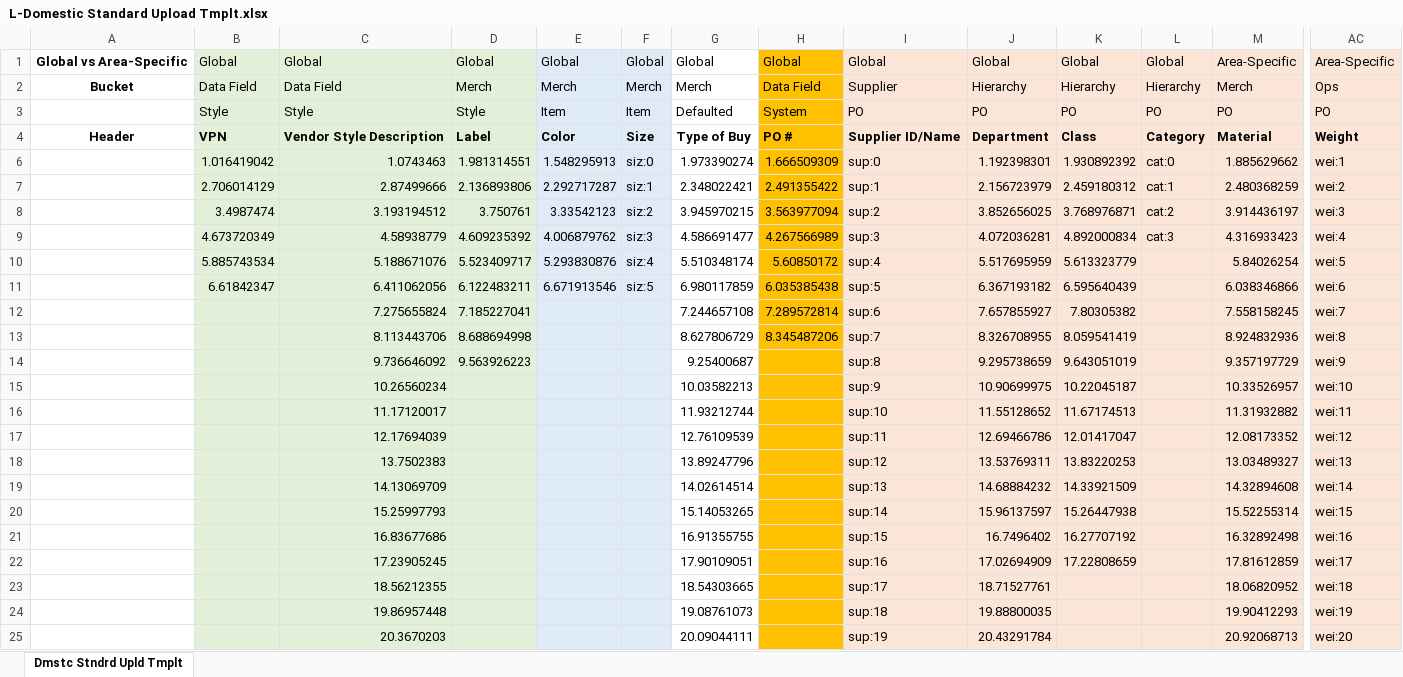
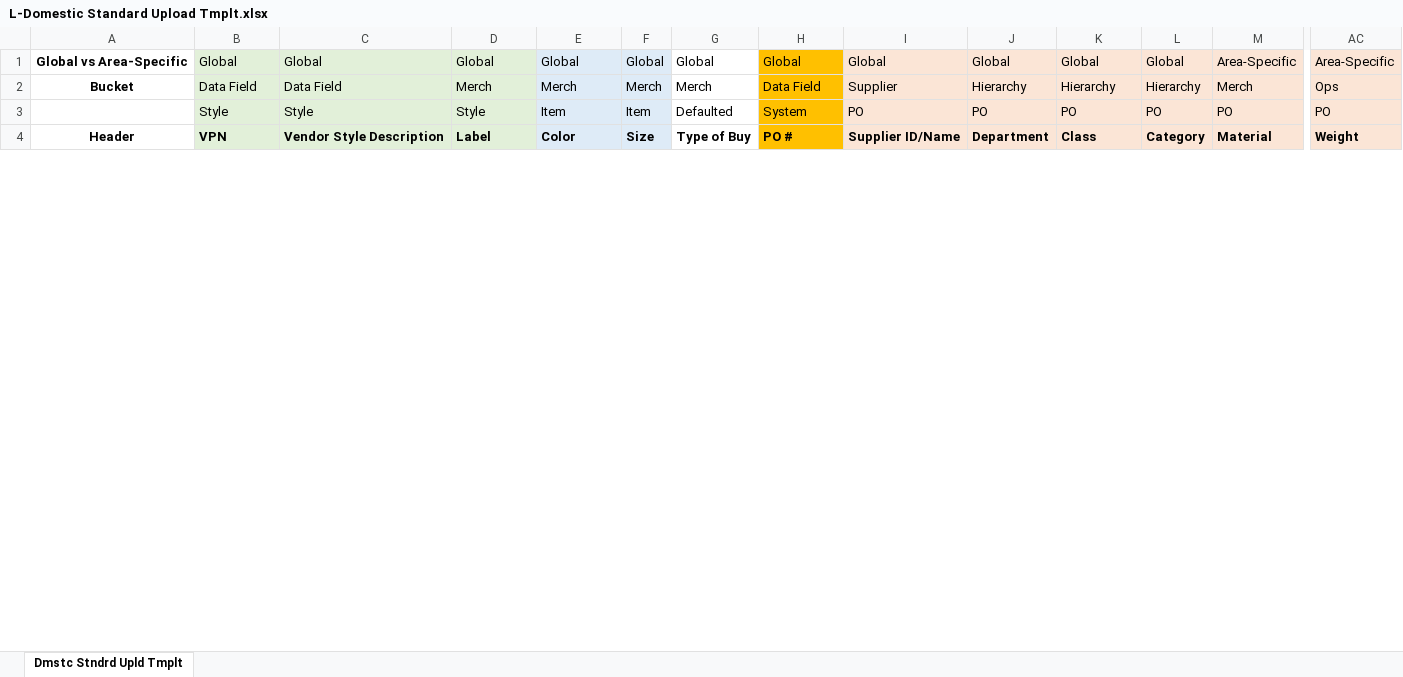
Before and after one commit to danieldreuben/PoiExcelStamper, an Excel workbook: L-Domestic Standard Upload Tmplt.xlsx, sheet Dmstc Stndrd Upld Tmplt, drawn as a sheet; only a part is shown, gaps mark what is left out; values as stored, in another font and other column widths than the file's, no borders; removed rows and columns are numbered as before the commit, all else as after; rows hold the shown columns only; the diff covers the shown part only; the diff names each change by its address in the sheet, - before the commit and + after, or states it on an @@ line.

```diff
--- a/L-Domestic Standard Upload Tmplt.xlsx (sheet Dmstc Stndrd Upld Tmplt)
+++ b/L-Domestic Standard Upload Tmplt.xlsx (sheet Dmstc Stndrd Upld Tmplt)
-row 6:  | 1.016419042 | 1.0743463 | 1.981314551 | 1.548295913 | siz:0 | 1.973390274 | 1.666509309 | sup:0 | 1.192398301 | 1.930892392 | cat:0 | 1.885629662 | wei:1
-row 7:  | 2.706014129 | 2.87499666 | 2.136893806 | 2.292717287 | siz:1 | 2.348022421 | 2.491355422 | sup:1 | 2.156723979 | 2.459180312 | cat:1 | 2.480368259 | wei:2
-row 8:  | 3.4987474 | 3.193194512 | 3.750761 | 3.33542123 | siz:2 | 3.945970215 | 3.563977094 | sup:2 | 3.852656025 | 3.768976871 | cat:2 | 3.914436197 | wei:3
-row 9:  | 4.673720349 | 4.58938779 | 4.609235392 | 4.006879762 | siz:3 | 4.586691477 | 4.267566989 | sup:3 | 4.072036281 | 4.892000834 | cat:3 | 4.316933423 | wei:4
-row 10:  | 5.885743534 | 5.188671076 | 5.523409717 | 5.293830876 | siz:4 | 5.510348174 | 5.60850172 | sup:4 | 5.517695959 | 5.613323779 |  | 5.84026254 | wei:5
-row 11:  | 6.61842347 | 6.411062056 | 6.122483211 | 6.671913546 | siz:5 | 6.980117859 | 6.035385438 | sup:5 | 6.367193182 | 6.595640439 |  | 6.038346866 | wei:6
-row 12:  |  | 7.275655824 | 7.185227041 |  |  | 7.244657108 | 7.289572814 | sup:6 | 7.657855927 | 7.80305382 |  | 7.558158245 | wei:7
-row 13:  |  | 8.113443706 | 8.688694998 |  |  | 8.627806729 | 8.345487206 | sup:7 | 8.326708955 | 8.059541419 |  | 8.924832936 | wei:8
-row 14:  |  | 9.736646092 | 9.563926223 |  |  | 9.25400687 |  | sup:8 | 9.295738659 | 9.643051019 |  | 9.357197729 | wei:9
-row 15:  |  | 10.26560234 |  |  |  | 10.03582213 |  | sup:9 | 10.90699975 | 10.22045187 |  | 10.33526957 | wei:10
-row 16:  |  | 11.17120017 |  |  |  | 11.93212744 |  | sup:10 | 11.55128652 | 11.67174513 |  | 11.31932882 | wei:11
-row 17:  |  | 12.17694039 |  |  |  | 12.76109539 |  | sup:11 | 12.69466786 | 12.01417047 |  | 12.08173352 | wei:12
-row 18:  |  | 13.7502383 |  |  |  | 13.89247796 |  | sup:12 | 13.53769311 | 13.83220253 |  | 13.03489327 | wei:13
-row 19:  |  | 14.13069709 |  |  |  | 14.02614514 |  | sup:13 | 14.68884232 | 14.33921509 |  | 14.32894608 | wei:14
-row 20:  |  | 15.25997793 |  |  |  | 15.14053265 |  | sup:14 | 15.96137597 | 15.26447938 |  | 15.52255314 | wei:15
-row 21:  |  | 16.83677686 |  |  |  | 16.91355755 |  | sup:15 | 16.7496402 | 16.27707192 |  | 16.32892498 | wei:16
-row 22:  |  | 17.23905245 |  |  |  | 17.90109051 |  | sup:16 | 17.02694909 | 17.22808659 |  | 17.81612859 | wei:17
-row 23:  |  | 18.56212355 |  |  |  | 18.54303665 |  | sup:17 | 18.71527761 |  |  | 18.06820952 | wei:18
-row 24:  |  | 19.86957448 |  |  |  | 19.08761073 |  | sup:18 | 19.88800035 |  |  | 19.90412293 | wei:19
-row 25:  |  | 20.3670203 |  |  |  | 20.09044111 |  | sup:19 | 20.43291784 |  |  | 20.92068713 | wei:20
```
Also changed, not shown: 18 added rows and 21 removed rows elsewhere in this sheet, hidden cells, W-Domestic Standard Upload Tmplt.xlsx, 2 other files.
